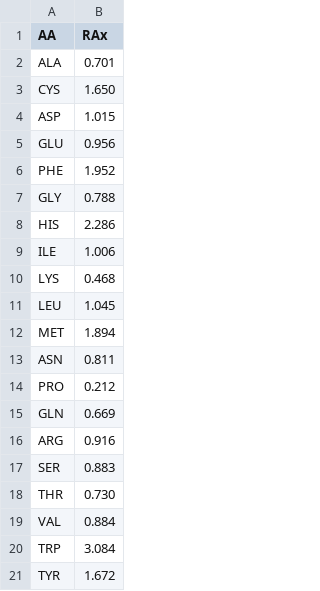
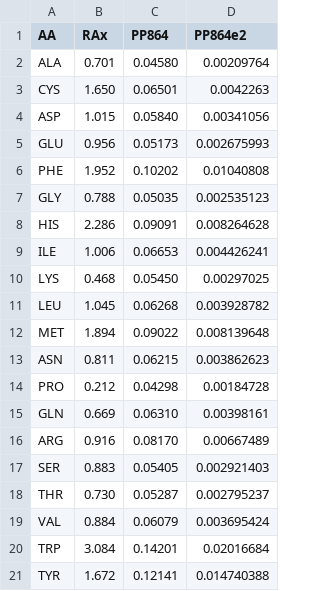
Before and after one commit to rdk/p2rank, a CSV file: src/main/resources/tables/aa-propensities.csv, drawn as a sheet; the diff names each change by its address in the sheet, - before the commit and + after, or states it on an @@ line.

Commit message:
peptide binding residue propensities

```diff
--- a/src/main/resources/tables/aa-propensities.csv
+++ b/src/main/resources/tables/aa-propensities.csv
+column C (PP864), rows 2-21: 0.04580 | 0.06501 | 0.05840 | 0.05173 | 0.10202 | 0.05035 | 0.09091 | 0.06653 | 0.05450 | 0.06268 | 0.09022 | 0.06215 | 0.04298 | 0.06310 | 0.08170 | 0.05405 | 0.05287 | 0.06079 | 0.14201 | 0.12141
+column D (PP864e2), rows 2-21: 0.00209764 | 0.0042263 | 0.00341056 | 0.002675993 | 0.01040808 | 0.002535123 | 0.008264628 | 0.004426241 | 0.00297025 | 0.003928782 | 0.008139648 | 0.003862623 | 0.00184728 | 0.00398161 | 0.00667489 | 0.002921403 | 0.002795237 | 0.003695424 | 0.02016684 | 0.014740388
```
Also changed, not shown: 8 other files.
